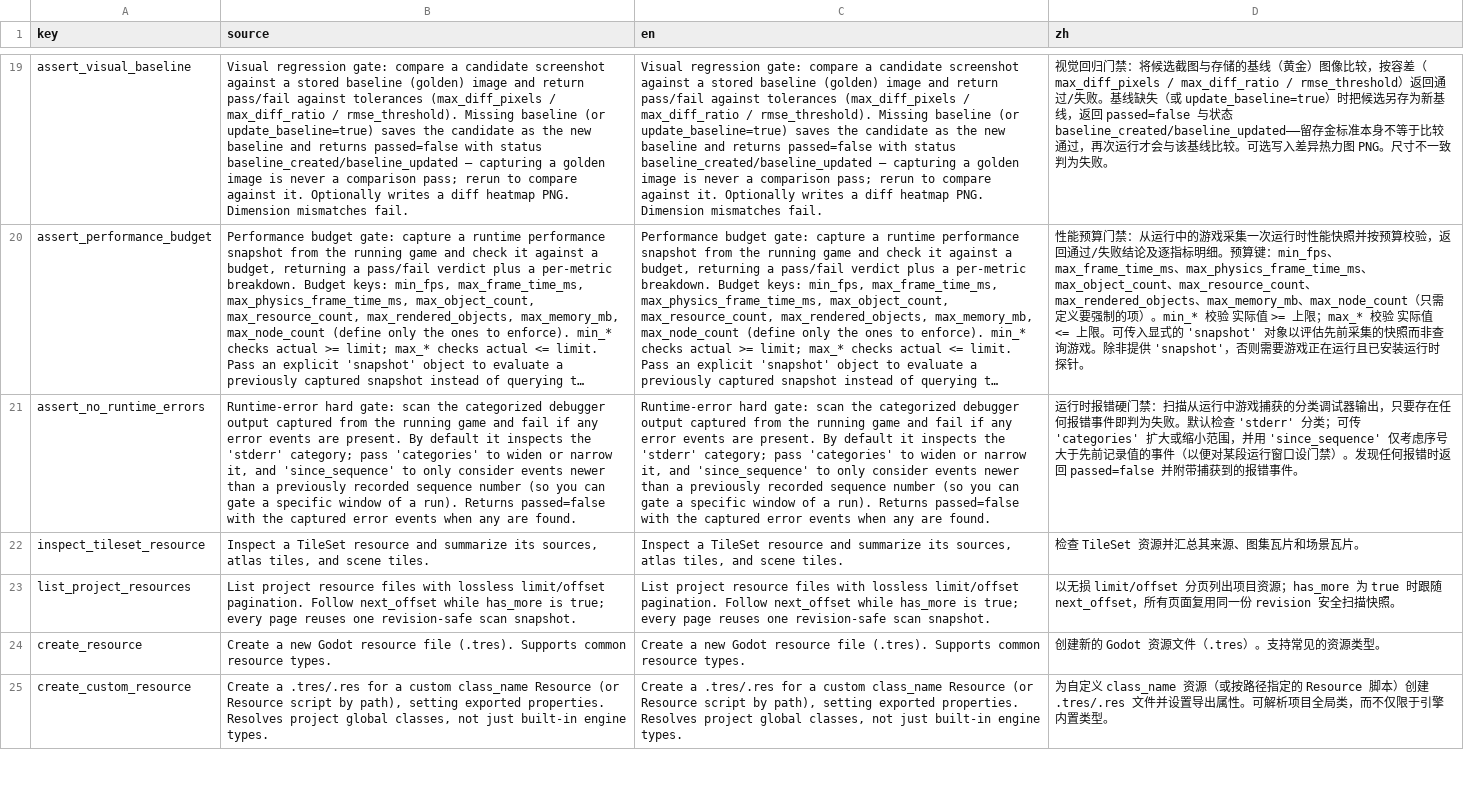
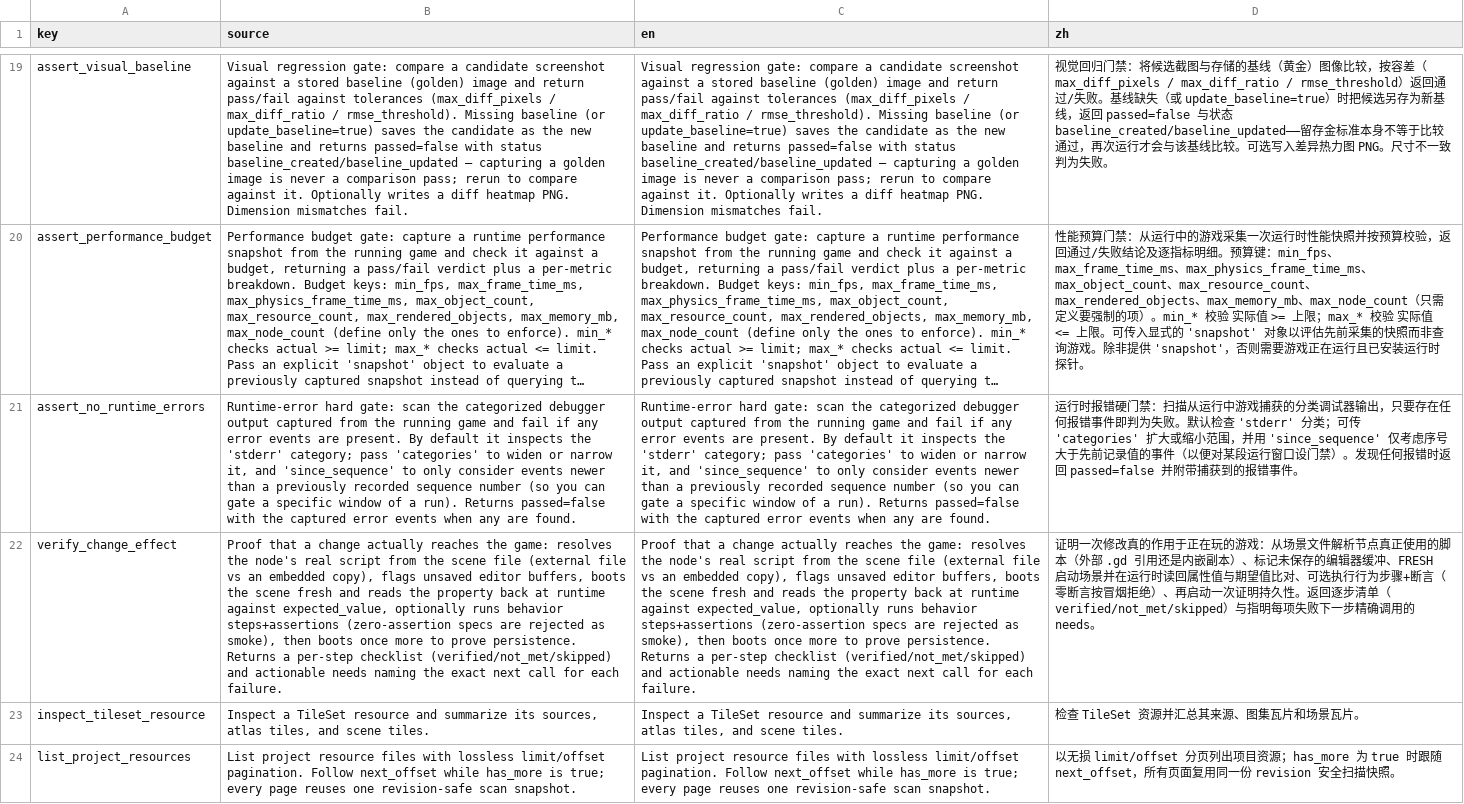
Before and after one commit to xianyu0514/GodotMcp-XY, a CSV file: addons/godot_mcp/translations/tool_descriptions.csv, drawn as a sheet; only a part is shown, gaps mark what is left out; the shorter side is filled out with more unchanged rows; long unchanged cells end in …; the diff names each change by its address in the sheet, - before the commit and + after, or states it on an @@ line.

Commit message:
feat(verify): verify_change_effect ships as an MCP tool — the P0-2 chain for every plugin user
The proven 'I changed it but nothing changed' chain (previously a repo-side
Python driver, invisible to plugin-only users) is now the plugin tool
verify_change_effect (Debug-Advanced): target (scene on disk) -> entity
(the node's REAL script: external .gd vs an EMBEDDED sub_resource copy,
the live killer caught in slice_b; wrong external script; unsaved editor
buffers — run_project boots the disk copy) -> applied (FRESH boot runtime
readback vs expected_value, numeric-tolerant) -> behaved (optional
play_and_verify-shape steps+assertions; zero-assertion specs rejected as
smoke) -> persist (second disk boot exposes in-memory-only illusions).
overall=effective only when every non-skipped step verified; 'needs'
names the exact next call for each failure (attach_script/save_scene).

Readback boot/behavior run REUSE VerificationQueueTools' native executor
(probe -> run -> play_and_verify -> stop) via the plugin registry with a
load() fallback (no compile-time preload cycle). Readback expression
covers all three runtime path shapes in one evaluation (full path for
hosted instances, root-stripped for direct runs, self for the root).

18 unit tests: .tscn entity resolution (external/embedded/non-GDScript
sub_resources/missing/bare-name fallback), expression builder, tolerant
compare, and the full tool path via injected readback/behavior overrides
(happy path, embedded killer names the fix, wrong script, mismatch,
error, persistence drift via dict-cell counter, smoke rejection, target
short-circuit, parameter validation). Manifest 238->239, counts/docs/
translations synced. Committed immediately after scoped green: an
external process force-reset the worktree mid-session once already
(uncommitted edits lost; this is the replay).

```diff
--- a/addons/godot_mcp/translations/tool_descriptions.csv
+++ b/addons/godot_mcp/translations/tool_descriptions.csv
+row 22: verify_change_effect | Proof that a change actually reaches the game: resolves the node's real script from the scene file (external file vs an embedded copy), flags unsaved editor buffers, boots the scene fresh and reads the property back at runtime against expected_value, optionally runs behavior steps+assertions (zero-assertion specs are rejected as smoke), then boots once more to prove persistence. Returns a per-step checklist (verified/not_met/skipped) and actionable needs naming the exact next call for each failure. | Proof that a change actually reaches the game: resolves the node's real script from the scene file (external file vs an embedded copy), flags unsaved editor buffers, boots the scene fresh and reads the property back at runtime against expected_value, optionally runs behavior steps+assertions (zero-assertion specs are rejected as smoke), then boots once more to prove persistence. Returns a per-step checklist (verified/not_met/skipped) and actionable needs naming the exact next call for each failure. | 证明一次修改真的作用于正在玩的游戏：从场景文件解析节点真正使用的脚本（外部 .gd 引用还是内嵌副本）、标记未保存的编辑器缓冲、FRESH 启动场景并在运行时读回属性值与期望值比对、可选执行行为步骤+断言（零断言按冒烟拒绝）、再启动一次证明持久性。返回逐步清单（verified/not_met/skipped）与指明每项失败下一步精确调用的 needs。
```
Also changed, not shown: 12 other files.
